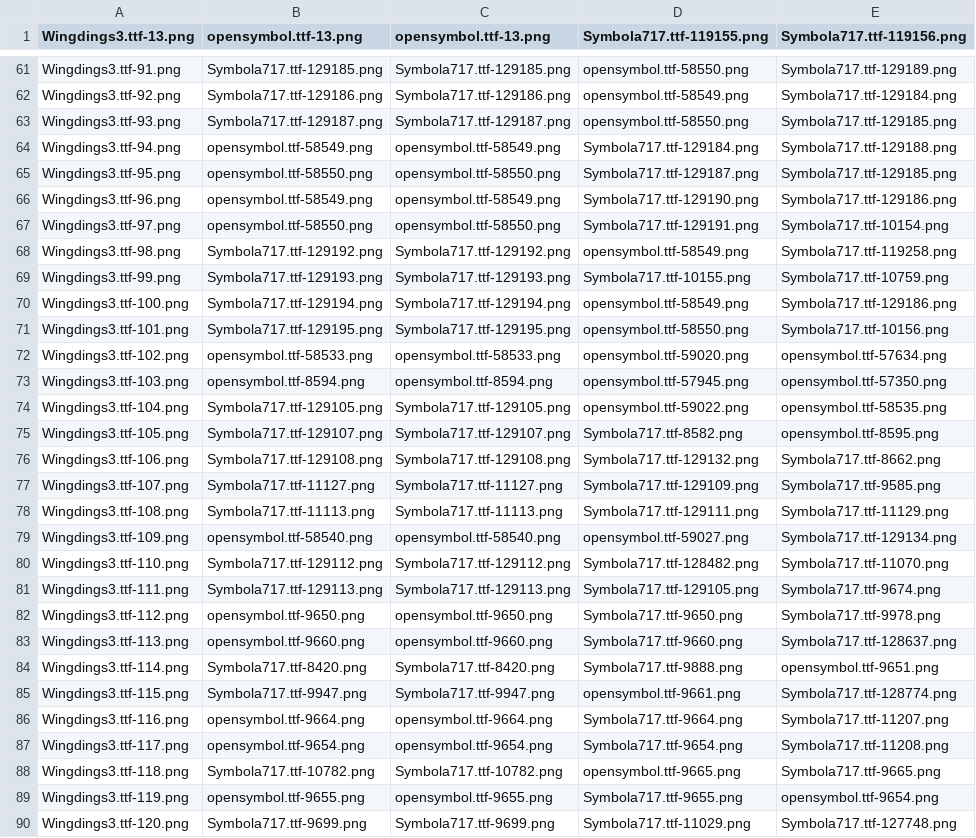
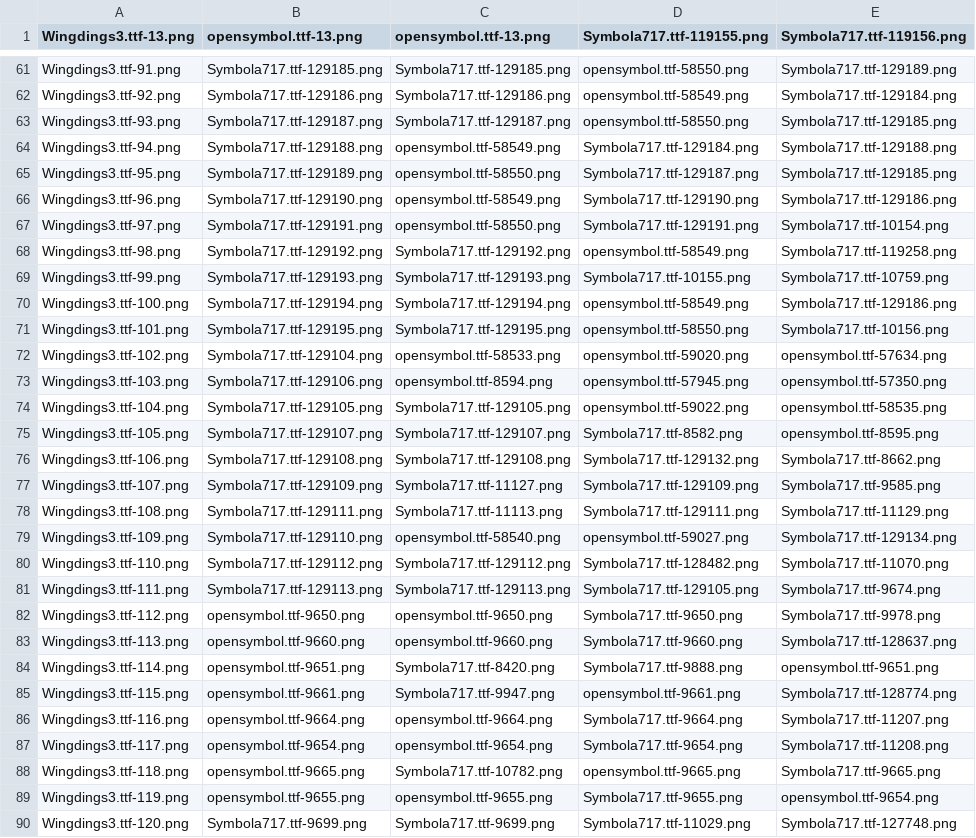
Before and after one commit to fracting/fontmapping, a CSV file: wingdings3/wingdings3-mapping.new.csv, drawn as a sheet; only a part is shown, gaps mark what is left out; the diff covers the shown part only.

```diff
--- a/wingdings3/wingdings3-mapping.new.csv
+++ b/wingdings3/wingdings3-mapping.new.csv
@@ -63,6 +63,6 @@
 "Wingdings3.ttf-93.png","Symbola717.ttf-129187.png","Symbola717.ttf-129187.png","opensymbol.ttf-58550.png","Symbola717.ttf-129185.png"
-"Wingdings3.ttf-94.png","opensymbol.ttf-58549.png","opensymbol.ttf-58549.png","Symbola717.ttf-129184.png","Symbola717.ttf-129188.png"
-"Wingdings3.ttf-95.png","opensymbol.ttf-58550.png","opensymbol.ttf-58550.png","Symbola717.ttf-129187.png","Symbola717.ttf-129185.png"
-"Wingdings3.ttf-96.png","opensymbol.ttf-58549.png","opensymbol.ttf-58549.png","Symbola717.ttf-129190.png","Symbola717.ttf-129186.png"
-"Wingdings3.ttf-97.png","opensymbol.ttf-58550.png","opensymbol.ttf-58550.png","Symbola717.ttf-129191.png","Symbola717.ttf-10154.png"
+"Wingdings3.ttf-94.png","Symbola717.ttf-129188.png","opensymbol.ttf-58549.png","Symbola717.ttf-129184.png","Symbola717.ttf-129188.png"
+"Wingdings3.ttf-95.png","Symbola717.ttf-129189.png","opensymbol.ttf-58550.png","Symbola717.ttf-129187.png","Symbola717.ttf-129185.png"
+"Wingdings3.ttf-96.png","Symbola717.ttf-129190.png","opensymbol.ttf-58549.png","Symbola717.ttf-129190.png","Symbola717.ttf-129186.png"
+"Wingdings3.ttf-97.png","Symbola717.ttf-129191.png","opensymbol.ttf-58550.png","Symbola717.ttf-129191.png","Symbola717.ttf-10154.png"
 "Wingdings3.ttf-98.png","Symbola717.ttf-129192.png","Symbola717.ttf-129192.png","opensymbol.ttf-58549.png","Symbola717.ttf-119258.png"
@@ -71,4 +71,4 @@
 "Wingdings3.ttf-101.png","Symbola717.ttf-129195.png","Symbola717.ttf-129195.png","opensymbol.ttf-58550.png","Symbola717.ttf-10156.png"
-"Wingdings3.ttf-102.png","opensymbol.ttf-58533.png","opensymbol.ttf-58533.png","opensymbol.ttf-59020.png","opensymbol.ttf-57634.png"
-"Wingdings3.ttf-103.png","opensymbol.ttf-8594.png","opensymbol.ttf-8594.png","opensymbol.ttf-57945.png","opensymbol.ttf-57350.png"
+"Wingdings3.ttf-102.png","Symbola717.ttf-129104.png","opensymbol.ttf-58533.png","opensymbol.ttf-59020.png","opensymbol.ttf-57634.png"
+"Wingdings3.ttf-103.png","Symbola717.ttf-129106.png","opensymbol.ttf-8594.png","opensymbol.ttf-57945.png","opensymbol.ttf-57350.png"
 "Wingdings3.ttf-104.png","Symbola717.ttf-129105.png","Symbola717.ttf-129105.png","opensymbol.ttf-59022.png","opensymbol.ttf-58535.png"
@@ -76,5 +76,5 @@
 "Wingdings3.ttf-106.png","Symbola717.ttf-129108.png","Symbola717.ttf-129108.png","Symbola717.ttf-129132.png","Symbola717.ttf-8662.png"
-"Wingdings3.ttf-107.png","Symbola717.ttf-11127.png","Symbola717.ttf-11127.png","Symbola717.ttf-129109.png","Symbola717.ttf-9585.png"
-"Wingdings3.ttf-108.png","Symbola717.ttf-11113.png","Symbola717.ttf-11113.png","Symbola717.ttf-129111.png","Symbola717.ttf-11129.png"
-"Wingdings3.ttf-109.png","opensymbol.ttf-58540.png","opensymbol.ttf-58540.png","opensymbol.ttf-59027.png","Symbola717.ttf-129134.png"
+"Wingdings3.ttf-107.png","Symbola717.ttf-129109.png","Symbola717.ttf-11127.png","Symbola717.ttf-129109.png","Symbola717.ttf-9585.png"
+"Wingdings3.ttf-108.png","Symbola717.ttf-129111.png","Symbola717.ttf-11113.png","Symbola717.ttf-129111.png","Symbola717.ttf-11129.png"
+"Wingdings3.ttf-109.png","Symbola717.ttf-129110.png","opensymbol.ttf-58540.png","opensymbol.ttf-59027.png","Symbola717.ttf-129134.png"
 "Wingdings3.ttf-110.png","Symbola717.ttf-129112.png","Symbola717.ttf-129112.png","Symbola717.ttf-128482.png","Symbola717.ttf-11070.png"
@@ -83,7 +83,7 @@
 "Wingdings3.ttf-113.png","opensymbol.ttf-9660.png","opensymbol.ttf-9660.png","Symbola717.ttf-9660.png","Symbola717.ttf-128637.png"
-"Wingdings3.ttf-114.png","Symbola717.ttf-8420.png","Symbola717.ttf-8420.png","Symbola717.ttf-9888.png","opensymbol.ttf-9651.png"
-"Wingdings3.ttf-115.png","Symbola717.ttf-9947.png","Symbola717.ttf-9947.png","opensymbol.ttf-9661.png","Symbola717.ttf-128774.png"
+"Wingdings3.ttf-114.png","opensymbol.ttf-9651.png","Symbola717.ttf-8420.png","Symbola717.ttf-9888.png","opensymbol.ttf-9651.png"
+"Wingdings3.ttf-115.png","opensymbol.ttf-9661.png","Symbola717.ttf-9947.png","opensymbol.ttf-9661.png","Symbola717.ttf-128774.png"
 "Wingdings3.ttf-116.png","opensymbol.ttf-9664.png","opensymbol.ttf-9664.png","Symbola717.ttf-9664.png","Symbola717.ttf-11207.png"
 "Wingdings3.ttf-117.png","opensymbol.ttf-9654.png","opensymbol.ttf-9654.png","Symbola717.ttf-9654.png","Symbola717.ttf-11208.png"
-"Wingdings3.ttf-118.png","Symbola717.ttf-10782.png","Symbola717.ttf-10782.png","opensymbol.ttf-9665.png","Symbola717.ttf-9665.png"
+"Wingdings3.ttf-118.png","opensymbol.ttf-9665.png","Symbola717.ttf-10782.png","opensymbol.ttf-9665.png","Symbola717.ttf-9665.png"
 "Wingdings3.ttf-119.png","opensymbol.ttf-9655.png","opensymbol.ttf-9655.png","Symbola717.ttf-9655.png","opensymbol.ttf-9654.png"
```
Also changed, not shown: 37 edited cells elsewhere in this file.
